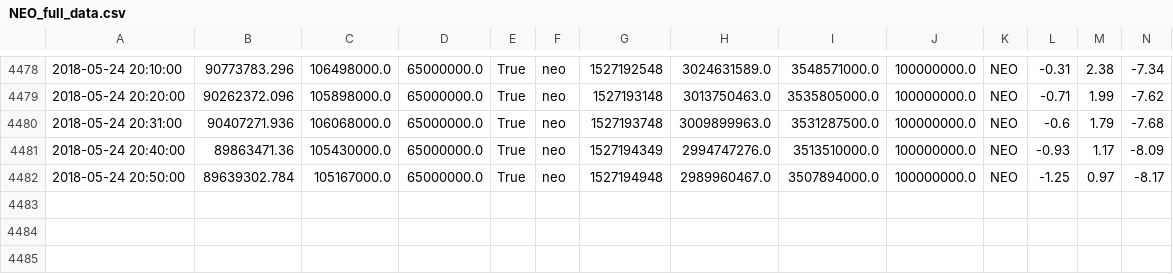
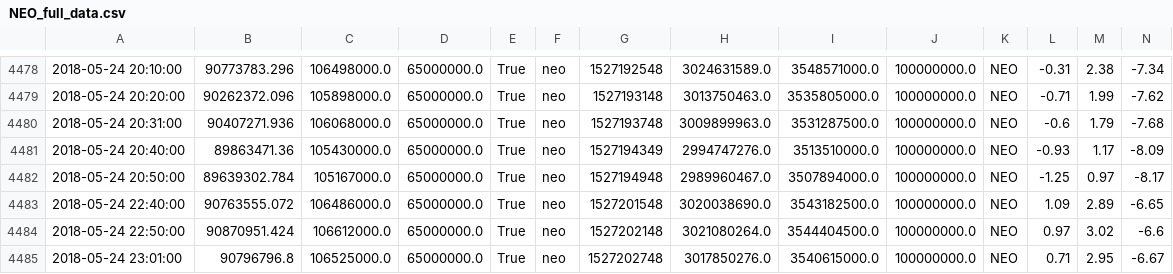
Before and after one commit to dxcv/finances, a CSV file: finances/market/data_base/crypto_currencies/NEO_full_data.csv, drawn as a sheet; only a part is shown, gaps mark what is left out; rows hold the shown columns only; the diff names each change by its address in the sheet, - before the commit and + after, or states it on an @@ line.

Commit message:
update data

```diff
--- a/finances/market/data_base/crypto_currencies/NEO_full_data.csv
+++ b/finances/market/data_base/crypto_currencies/NEO_full_data.csv
+row 4483: 2018-05-24 22:40:00 | 90763555.072 | 106486000.0 | 65000000.0 | True | neo | 1527201548 | 3020038690.0 | 3543182500.0 | 100000000.0 | NEO | 1.09 | 2.89 | -6.65
+row 4484: 2018-05-24 22:50:00 | 90870951.424 | 106612000.0 | 65000000.0 | True | neo | 1527202148 | 3021080264.0 | 3544404500.0 | 100000000.0 | NEO | 0.97 | 3.02 | -6.6
+row 4485: 2018-05-24 23:01:00 | 90796796.8 | 106525000.0 | 65000000.0 | True | neo | 1527202748 | 3017850276.0 | 3540615000.0 | 100000000.0 | NEO | 0.71 | 2.95 | -6.67
```
Also changed, not shown: 24 other files.
